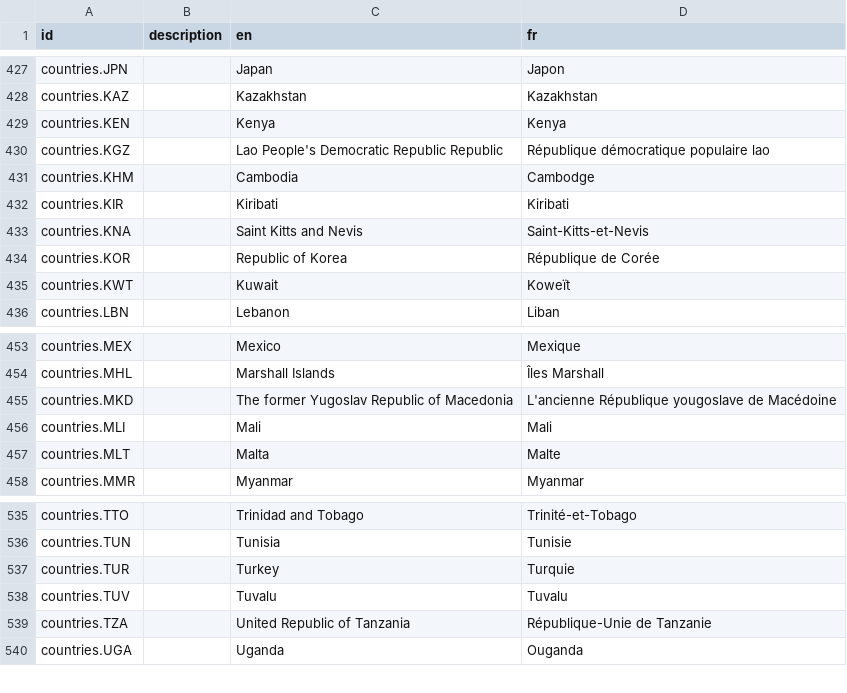
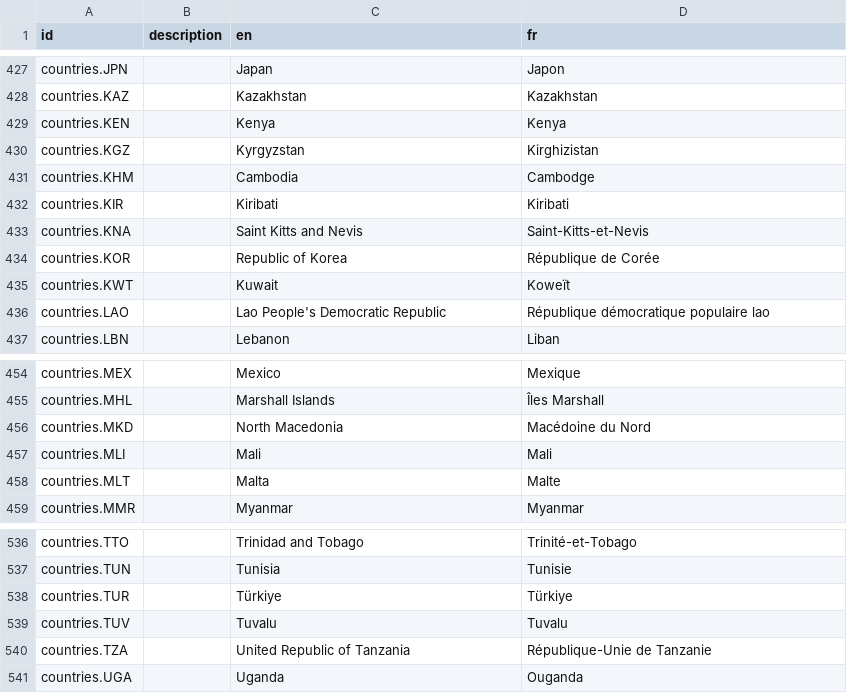
Before and after one commit to opencrvs/opencrvs-core, a CSV file: packages/countryconfig-template/src/translations/client.csv, drawn as a sheet; only a part is shown, gaps mark what is left out.

```diff
--- a/packages/countryconfig-template/src/translations/client.csv
+++ b/packages/countryconfig-template/src/translations/client.csv
@@ -429,3 +429,3 @@ countries.KAZ,,Kazakhstan,Kazakhstan
 countries.KEN,,Kenya,Kenya
-countries.KGZ,,Lao People's Democratic Republic Republic,République démocratique populaire lao
+countries.KGZ,,Kyrgyzstan,Kirghizistan
 countries.KHM,,Cambodia,Cambodge
@@ -435,2 +435,3 @@ countries.KOR,,Republic of Korea,République de Corée
 countries.KWT,,Kuwait,Koweït
+countries.LAO,,Lao People's Democratic Republic,République démocratique populaire lao
 countries.LBN,,Lebanon,Liban
@@ -454,3 +455,3 @@ countries.MEX,,Mexico,Mexique
 countries.MHL,,Marshall Islands,Îles Marshall
-countries.MKD,,The former Yugoslav Republic of Macedonia,L'ancienne République yougoslave de Macédoine
+countries.MKD,,North Macedonia,Macédoine du Nord
 countries.MLI,,Mali,Mali
@@ -536,3 +537,3 @@ countries.TTO,,Trinidad and Tobago,Trinité-et-Tobago
 countries.TUN,,Tunisia,Tunisie
-countries.TUR,,Turkey,Turquie
+countries.TUR,,Türkiye,Türkiye
 countries.TUV,,Tuvalu,Tuvalu
```
Also changed, not shown: 1 other file.
